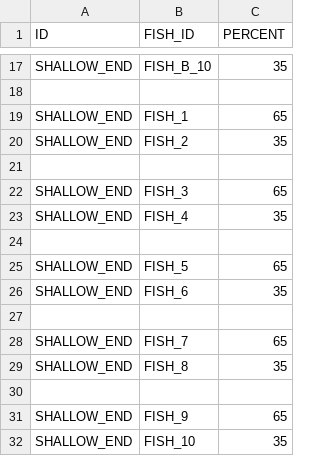
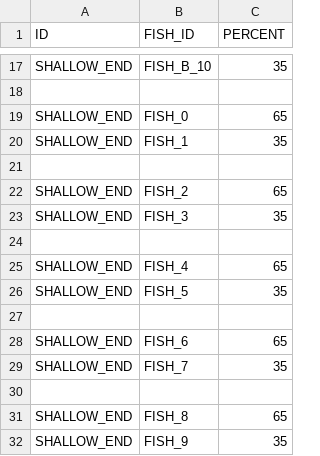
Before and after one commit to lasiaylo/fishin-proto, a CSV file: public/data/LocationGameplay.csv, drawn as a sheet; only a part is shown, gaps mark what is left out.

```diff
--- a/public/data/LocationGameplay.csv
+++ b/public/data/LocationGameplay.csv
@@ -18,15 +18,15 @@ SHALLOW_END,FISH_B_10,35
 
-SHALLOW_END,FISH_1,65
-SHALLOW_END,FISH_2,35
+SHALLOW_END,FISH_0,65
+SHALLOW_END,FISH_1,35
 
-SHALLOW_END,FISH_3,65
-SHALLOW_END,FISH_4,35
+SHALLOW_END,FISH_2,65
+SHALLOW_END,FISH_3,35
 
-SHALLOW_END,FISH_5,65
-SHALLOW_END,FISH_6,35
+SHALLOW_END,FISH_4,65
+SHALLOW_END,FISH_5,35
 
-SHALLOW_END,FISH_7,65
-SHALLOW_END,FISH_8,35
+SHALLOW_END,FISH_6,65
+SHALLOW_END,FISH_7,35
 
-SHALLOW_END,FISH_9,65
-SHALLOW_END,FISH_10,35
+SHALLOW_END,FISH_8,65
+SHALLOW_END,FISH_9,35
```
Also changed, not shown: 2 other files.
